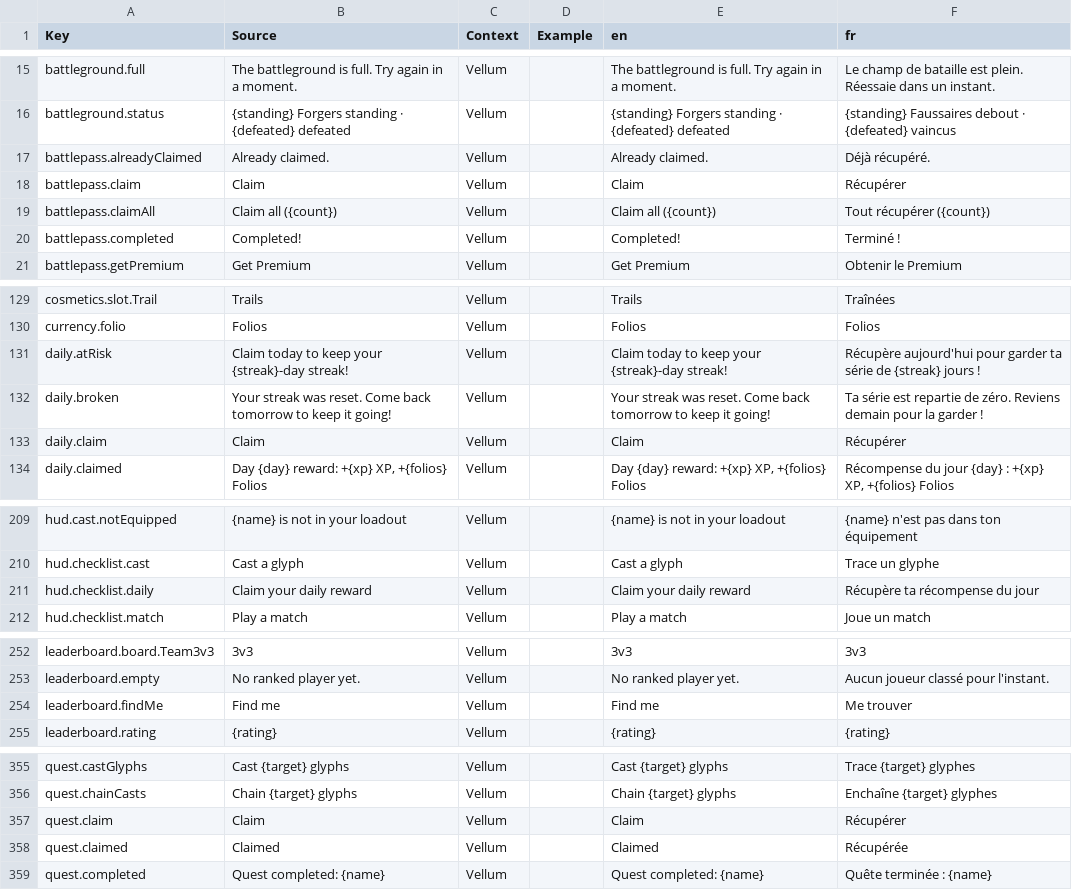
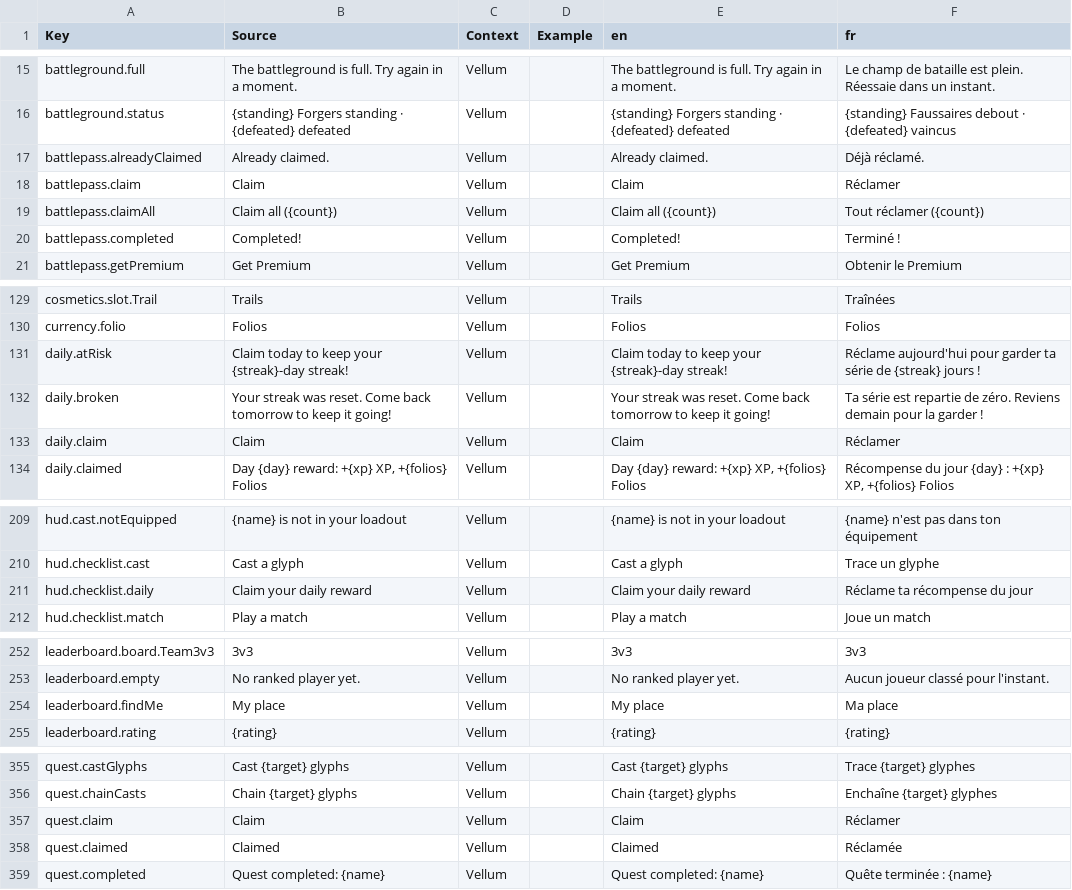
Before and after one commit to FouziGit/robloxtest, a CSV file: localization.csv, drawn as a sheet; only a part is shown, gaps mark what is left out.

```diff
--- a/localization.csv
+++ b/localization.csv
@@ -16,5 +16,5 @@ battleground.full,The battleground is full. Try again in a moment.,Vellum,,The b
 battleground.status,{standing} Forgers standing · {defeated} defeated,Vellum,,{standing} Forgers standing · {defeated} defeated,{standing} Faussaires debout · {defeated} vaincus
-battlepass.alreadyClaimed,Already claimed.,Vellum,,Already claimed.,Déjà récupéré.
-battlepass.claim,Claim,Vellum,,Claim,Récupérer
-battlepass.claimAll,Claim all ({count}),Vellum,,Claim all ({count}),Tout récupérer ({count})
+battlepass.alreadyClaimed,Already claimed.,Vellum,,Already claimed.,Déjà réclamé.
+battlepass.claim,Claim,Vellum,,Claim,Réclamer
+battlepass.claimAll,Claim all ({count}),Vellum,,Claim all ({count}),Tout réclamer ({count})
 battlepass.completed,Completed!,Vellum,,Completed!,Terminé !
@@ -130,5 +130,5 @@ cosmetics.slot.Trail,Trails,Vellum,,Trails,Traînées
 currency.folio,Folios,Vellum,,Folios,Folios
-daily.atRisk,Claim today to keep your {streak}-day streak!,Vellum,,Claim today to keep your {streak}-day streak!,Récupère aujourd'hui pour garder ta série de {streak} jours !
+daily.atRisk,Claim today to keep your {streak}-day streak!,Vellum,,Claim today to keep your {streak}-day streak!,Réclame aujourd'hui pour garder ta série de {streak} jours !
 daily.broken,Your streak was reset. Come back tomorrow to keep it going!,Vellum,,Your streak was reset. Come back tomorrow to keep it going!,Ta série est repartie de zéro. Reviens demain pour la garder !
-daily.claim,Claim,Vellum,,Claim,Récupérer
+daily.claim,Claim,Vellum,,Claim,Réclamer
 daily.claimed,"Day {day} reward: +{xp} XP, +{folios} Folios",Vellum,,"Day {day} reward: +{xp} XP, +{folios} Folios","Récompense du jour {day} : +{xp} XP, +{folios} Folios"
@@ -210,3 +210,3 @@ hud.cast.notEquipped,{name} is not in your loadout,Vellum,,{name} is not in your
 hud.checklist.cast,Cast a glyph,Vellum,,Cast a glyph,Trace un glyphe
-hud.checklist.daily,Claim your daily reward,Vellum,,Claim your daily reward,Récupère ta récompense du jour
+hud.checklist.daily,Claim your daily reward,Vellum,,Claim your daily reward,Réclame ta récompense du jour
 hud.checklist.match,Play a match,Vellum,,Play a match,Joue un match
@@ -253,3 +253,3 @@ leaderboard.board.Team3v3,3v3,Vellum,,3v3,3v3
 leaderboard.empty,No ranked player yet.,Vellum,,No ranked player yet.,Aucun joueur classé pour l'instant.
-leaderboard.findMe,Find me,Vellum,,Find me,Me trouver
+leaderboard.findMe,My place,Vellum,,My place,Ma place
 leaderboard.rating,{rating},Vellum,,{rating},{rating}
@@ -356,4 +356,4 @@ quest.castGlyphs,Cast {target} glyphs,Vellum,,Cast {target} glyphs,Trace {target
 quest.chainCasts,Chain {target} glyphs,Vellum,,Chain {target} glyphs,Enchaîne {target} glyphes
-quest.claim,Claim,Vellum,,Claim,Récupérer
-quest.claimed,Claimed,Vellum,,Claimed,Récupérée
+quest.claim,Claim,Vellum,,Claim,Réclamer
+quest.claimed,Claimed,Vellum,,Claimed,Réclamée
 quest.completed,Quest completed: {name},Vellum,,Quest completed: {name},Quête terminée : {name}
```
Also changed, not shown: 2 other files.
